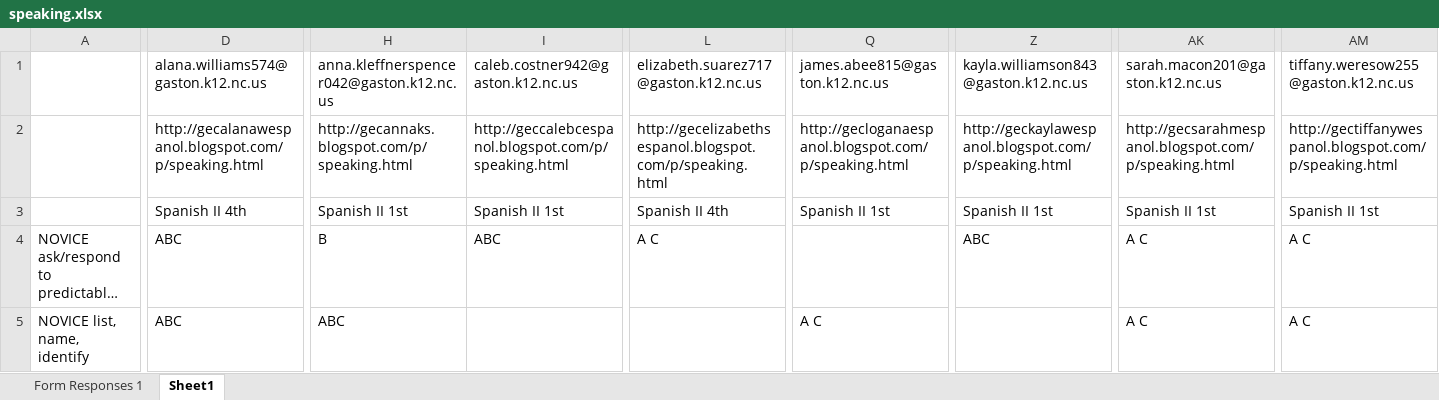
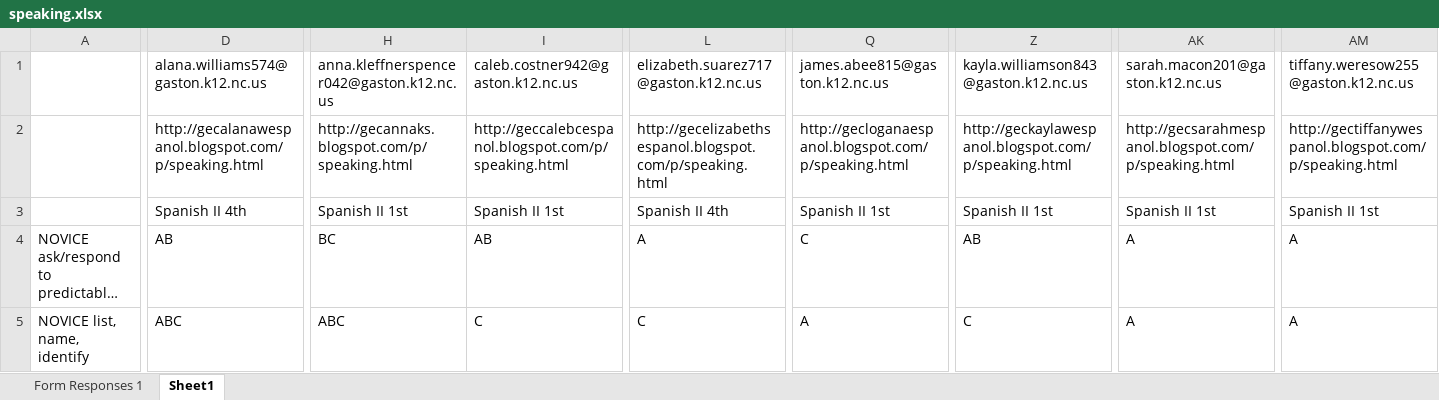
Before and after one commit to lincoln131/rubyspanishxlsx, an Excel workbook: Portable/speaking.xlsx, sheet Sheet1, drawn as a sheet; only a part is shown, gaps mark what is left out; long unchanged cells end in …; values as stored, in another font and other column widths than the file's, no borders; the diff covers the shown part only; the diff names each change by its address in the sheet, - before the commit and + after, or states it on an @@ line.

```diff
--- a/Portable/speaking.xlsx (sheet Sheet1)
+++ b/Portable/speaking.xlsx (sheet Sheet1)
-D4: ABC
+D4: AB
-H4: B
+H4: BC
-I4: ABC
+I4: AB
-L4: A C
+L4: A
-Q4: (empty)
+Q4: C
-Z4: ABC
+Z4: AB
-AK4:AK5: A C
+AK4:AK5: A
-AM4:AM5: A C
+AM4:AM5: A
-I5: (empty)
+I5: C
-L5: (empty)
+L5: C
-Q5: A C
+Q5: A
-Z5: (empty)
+Z5: C
```
Also changed, not shown: 193 edited cells elsewhere in this sheet, 3 other files.
